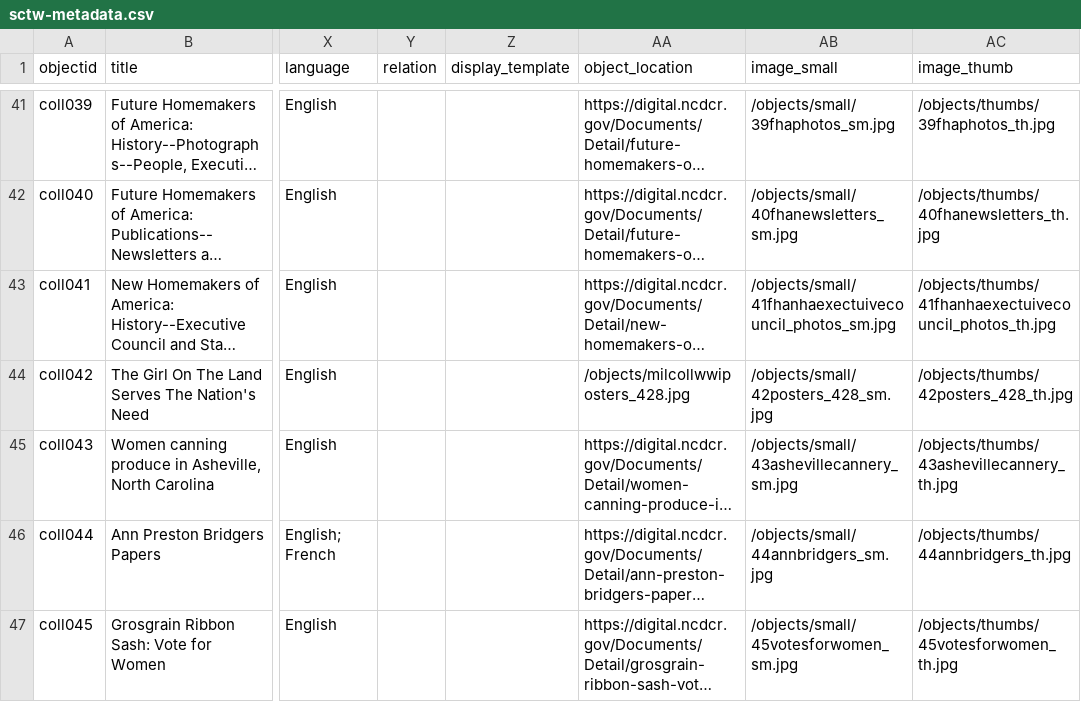
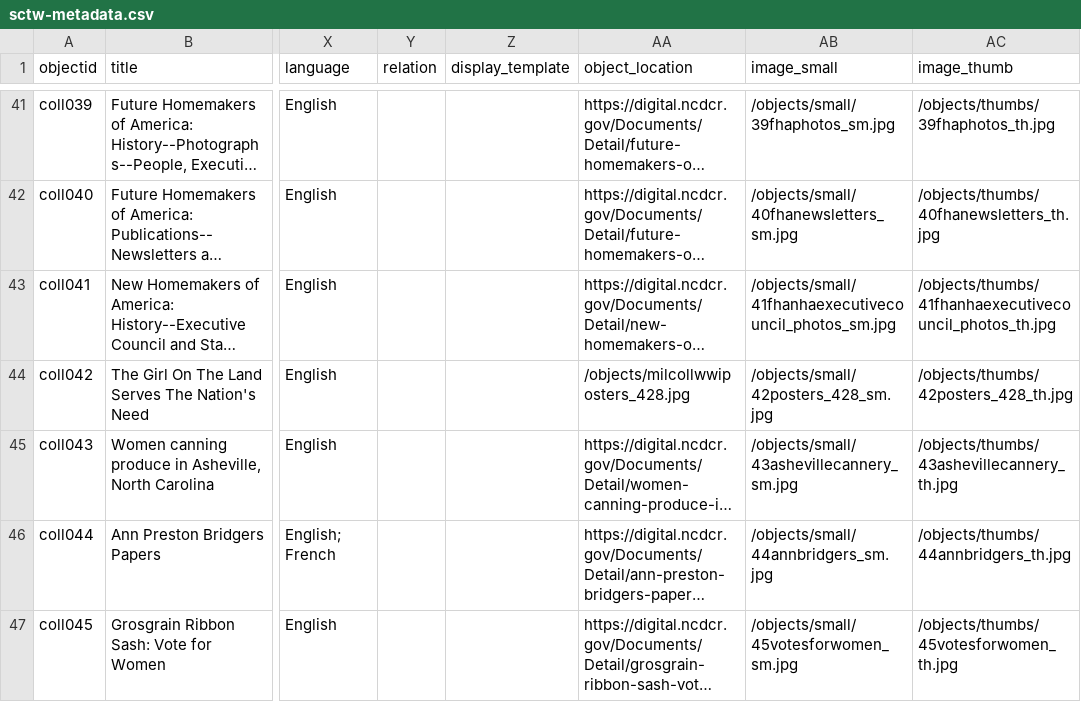
Before and after one commit to asmythe81/demo-repository, a CSV file: _data/sctw-metadata.csv, drawn as a sheet; only a part is shown, gaps mark what is left out; long unchanged cells end in …; the diff names each change by its address in the sheet, - before the commit and + after, or states it on an @@ line.

Commit message:
fix metadata

```diff
--- a/_data/sctw-metadata.csv
+++ b/_data/sctw-metadata.csv
-AB43 (image_small): /objects/small/41fhanhaexectuivecouncil_photos_sm.jpg
+AB43 (image_small): /objects/small/41fhanhaexecutivecouncil_photos_sm.jpg
-AC43 (image_thumb): /objects/thumbs/41fhanhaexectuivecouncil_photos_th.jpg
+AC43 (image_thumb): /objects/thumbs/41fhanhaexecutivecouncil_photos_th.jpg
```
